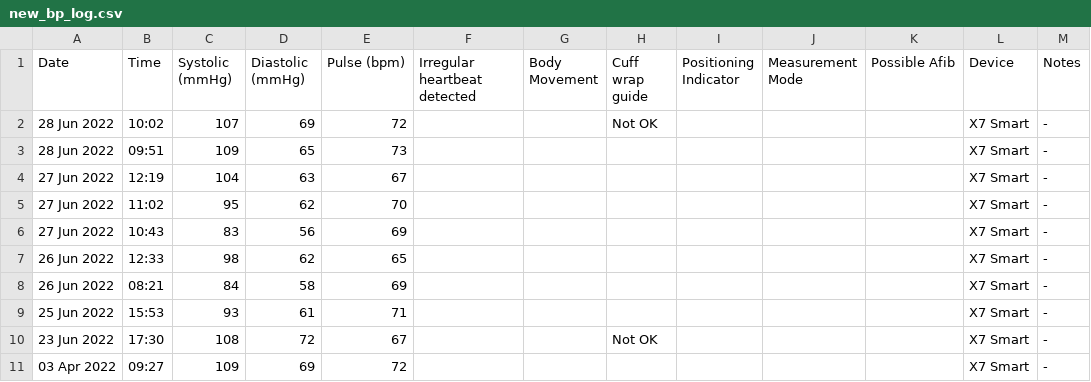
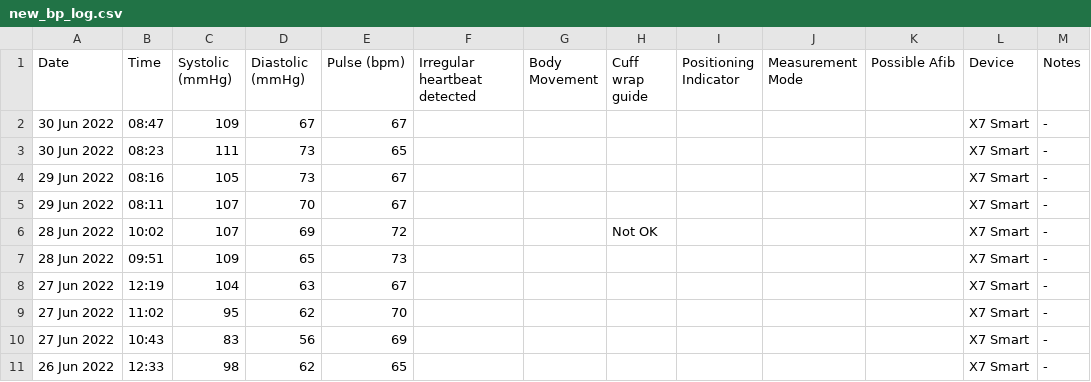
Before and after one commit to rjalexa/blood-pressure, a CSV file: data/new_bp_log.csv, drawn as a sheet; only a part is shown; the shorter side is filled out with more unchanged rows.

```diff
--- a/data/new_bp_log.csv
+++ b/data/new_bp_log.csv
@@ -1,2 +1,6 @@
 "Date","Time","Systolic (mmHg)","Diastolic (mmHg)","Pulse (bpm)","Irregular heartbeat detected","Body Movement","Cuff wrap guide","Positioning Indicator","Measurement Mode","Possible Afib","Device","Notes"
+"30 Jun 2022","08:47","109","67","67"," "," "," "," "," "," ","X7 Smart","-"
+"30 Jun 2022","08:23","111","73","65"," "," "," "," "," "," ","X7 Smart","-"
+"29 Jun 2022","08:16","105","73","67"," "," "," "," "," "," ","X7 Smart","-"
+"29 Jun 2022","08:11","107","70","67"," "," "," "," "," "," ","X7 Smart","-"
 "28 Jun 2022","10:02","107","69","72"," "," ","Not OK"," "," "," ","X7 Smart","-"
```
Also changed, not shown: 3 other files.
